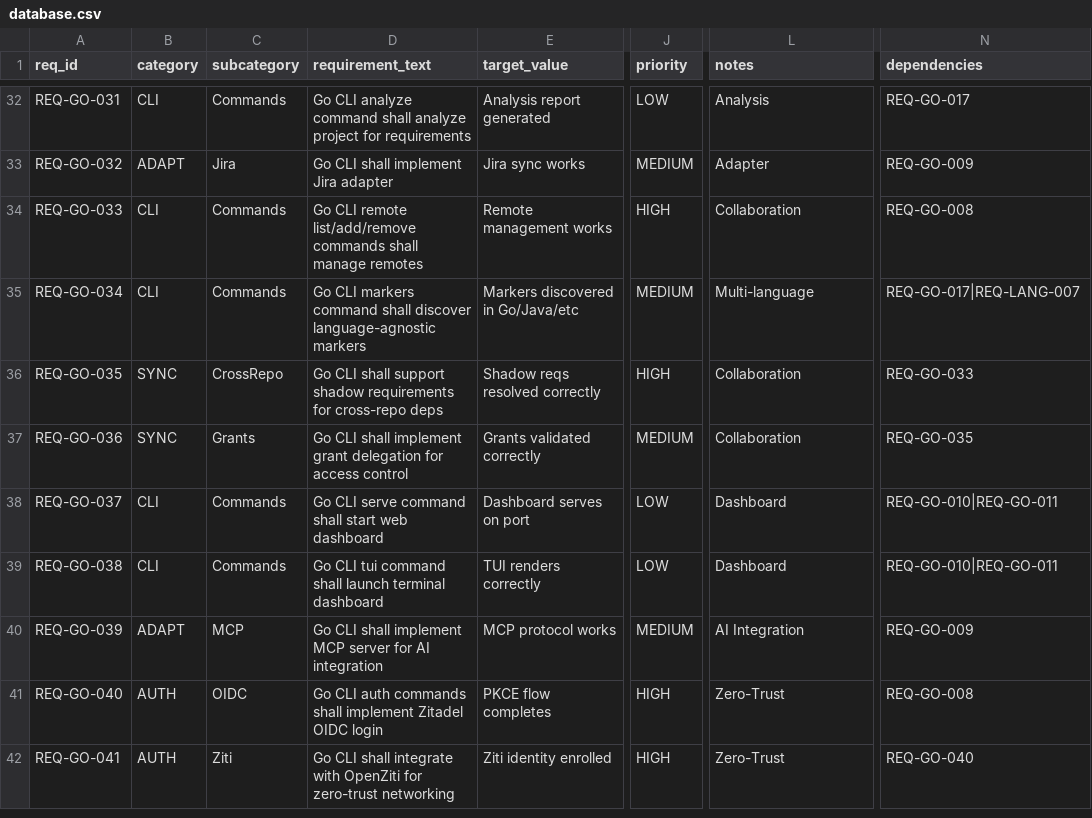
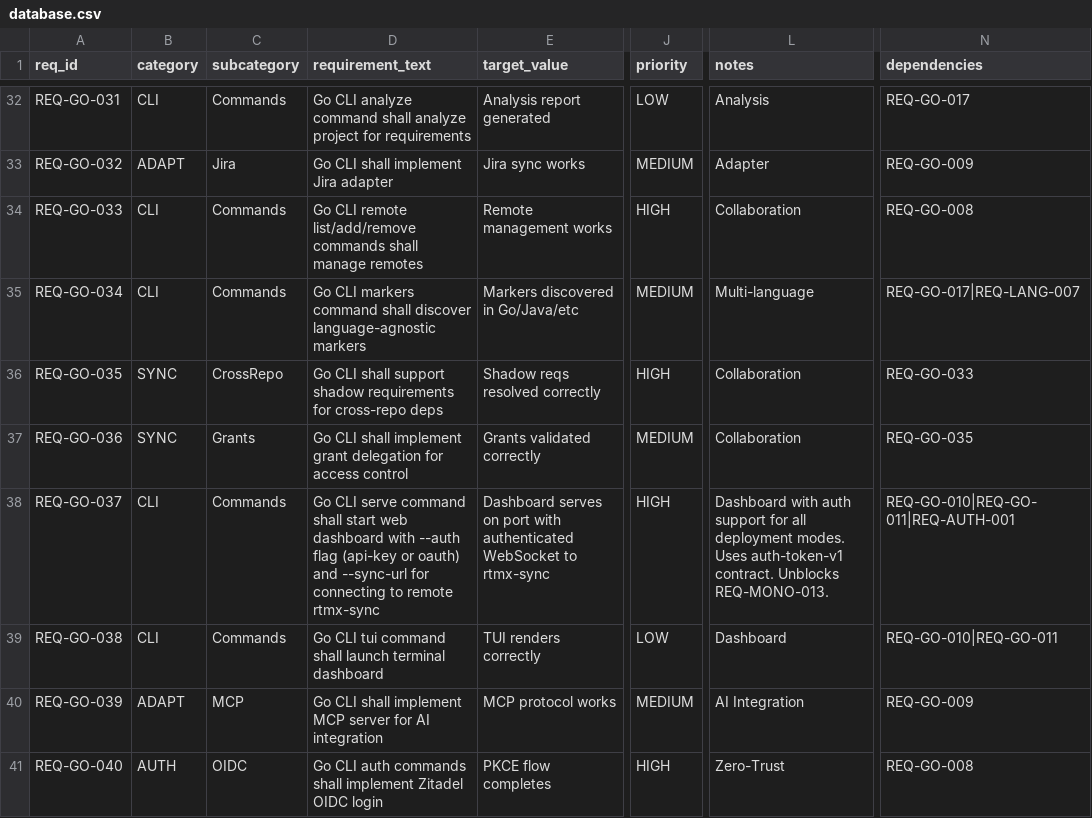
Before and after one commit to rtmx-ai/rtmx, a CSV file: .rtmx/database.csv, drawn as a sheet; only a part is shown, gaps mark what is left out; the shorter side is filled out with more unchanged rows; the diff names each change by its address in the sheet, - before the commit and + after, or states it on an @@ line.

```diff
--- a/.rtmx/database.csv
+++ b/.rtmx/database.csv
-D38 (requirement_text): …web dashboard
+D38 (requirement_text): …web dashboard with --auth flag (api-key or oauth) and --sync-url for connecting to remote rtmx-sync
-E38 (target_value): Dashboard serves on port
+E38 (target_value): Dashboard serves on port with authenticated WebSocket to rtmx-sync
-J38 (priority): LOW
+J38 (priority): HIGH
-L38 (notes): Dashboard
+L38 (notes): Dashboard with auth support for all deployment modes. Uses auth-token-v1 contract. Unblocks REQ-MONO-013.
-N38 (dependencies): REQ-GO-010|REQ-GO-011
+N38 (dependencies): REQ-GO-010|REQ-GO-011|REQ-AUTH-001
```
